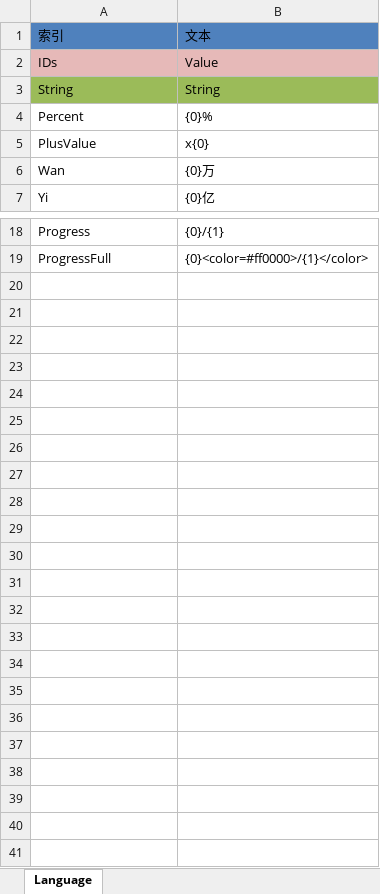
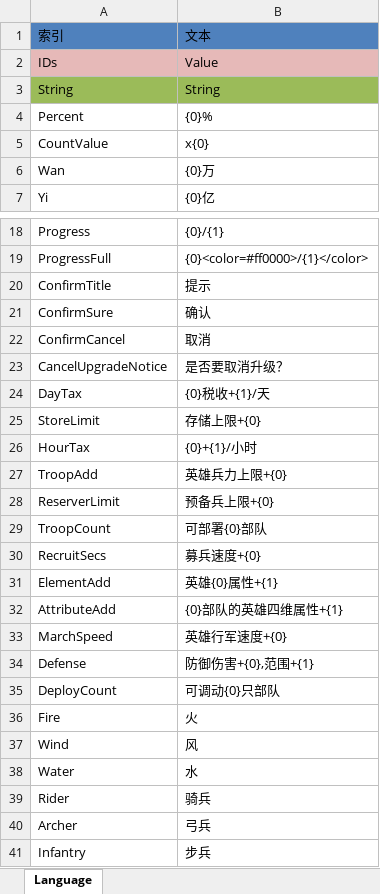
Before and after one commit to shanteng/CS, an Excel workbook: Excel/Language.xlsx, sheet Language, drawn as a sheet; only a part is shown, gaps mark what is left out; values as stored, in another font and other column widths than the file's, no borders; the diff names each change by its address in the sheet, - before the commit and + after, or states it on an @@ line.

```diff
--- a/Excel/Language.xlsx (sheet Language)
+++ b/Excel/Language.xlsx (sheet Language)
-A5: PlusValue
+A5: CountValue
+row 20: ConfirmTitle | 提示
+row 21: ConfirmSure | 确认
+row 22: ConfirmCancel | 取消
+row 23: CancelUpgradeNotice | 是否要取消升级？
+row 24: DayTax | {0}税收+{1}/天
+row 25: StoreLimit | 存储上限+{0}
+row 26: HourTax | {0}+{1}/小时
+row 27: TroopAdd | 英雄兵力上限+{0}
+row 28: ReserverLimit | 预备兵上限+{0}
+row 29: TroopCount | 可部署{0}部队
+row 30: RecruitSecs | 募兵速度+{0}
+row 31: ElementAdd | 英雄{0}属性+{1}
+row 32: AttributeAdd | {0}部队的英雄四维属性+{1}
+row 33: MarchSpeed | 英雄行军速度+{0}
+row 34: Defense | 防御伤害+{0},范围+{1}
+row 35: DeployCount | 可调动{0}只部队
+row 36: Fire | 火
+row 37: Wind | 风
+row 38: Water | 水
+row 39: Rider | 骑兵
+row 40: Archer | 弓兵
+row 41: Infantry | 步兵
```
Also changed, not shown: Excel/Building.xlsx, 29 other files.
